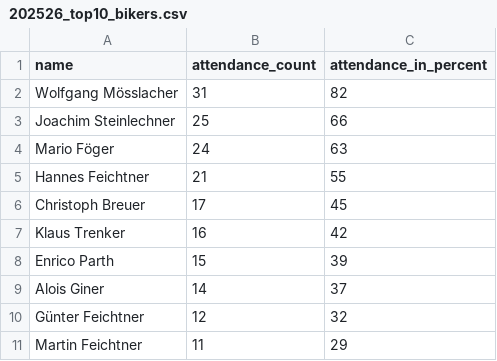
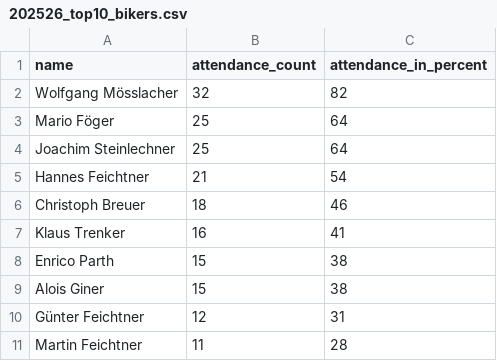
Before and after one commit to dugi42/hct.github.io, a CSV file: public/202526_season/gold/202526_top10_bikers.csv, drawn as a sheet.

```diff
--- a/public/202526_season/gold/202526_top10_bikers.csv
+++ b/public/202526_season/gold/202526_top10_bikers.csv
@@ -1,11 +1,11 @@
 name,attendance_count,attendance_in_percent
-Wolfgang Mösslacher,31,82
-Joachim Steinlechner,25,66
-Mario Föger,24,63
-Hannes Feichtner,21,55
-Christoph Breuer,17,45
-Klaus Trenker,16,42
-Enrico Parth,15,39
-Alois Giner,14,37
-Günter Feichtner,12,32
-Martin Feichtner,11,29
+Wolfgang Mösslacher,32,82
+Mario Föger,25,64
+Joachim Steinlechner,25,64
+Hannes Feichtner,21,54
+Christoph Breuer,18,46
+Klaus Trenker,16,41
+Enrico Parth,15,38
+Alois Giner,15,38
+Günter Feichtner,12,31
+Martin Feichtner,11,28
```
Also changed, not shown: 1 other file.
